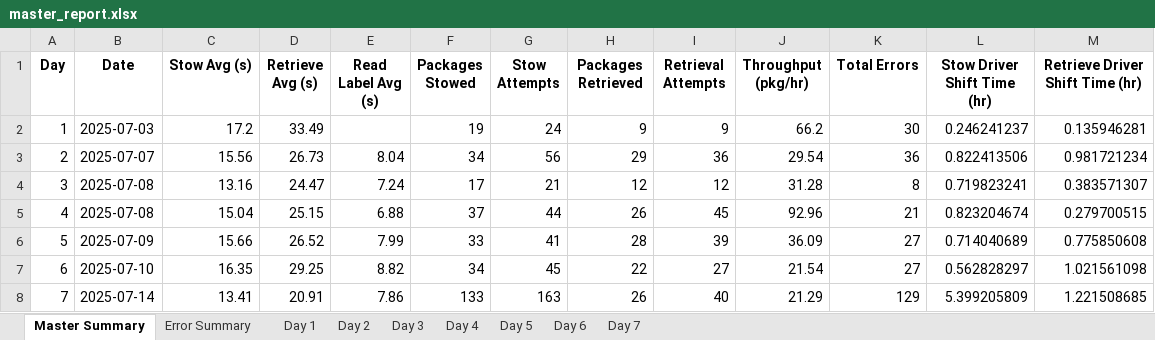
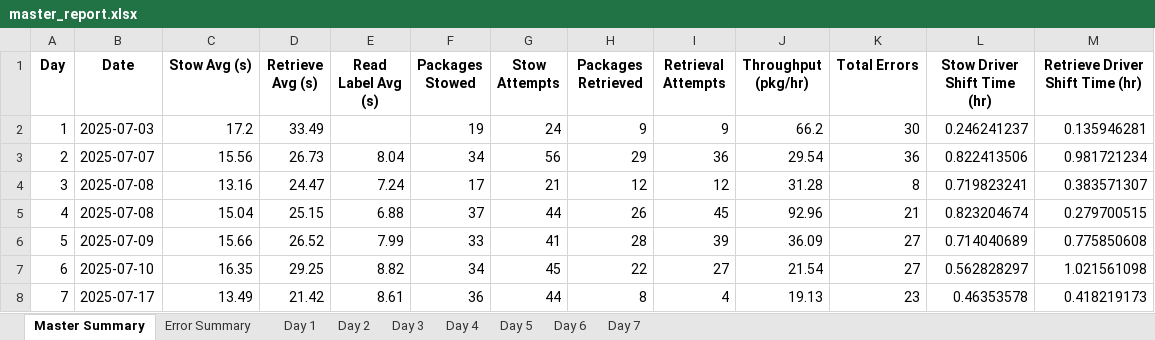
Before and after one commit to scramer27/cargo-dashboard, an Excel workbook: master_report.xlsx, sheet Master Summary, drawn as a sheet; values as stored, in another font and other column widths than the file's, no borders; charts and pictures not drawn; the diff names each change by its address in the sheet, - before the commit and + after, or states it on an @@ line.

```diff
--- a/master_report.xlsx (sheet Master Summary)
+++ b/master_report.xlsx (sheet Master Summary)
-B8 (Date): 2025-07-14
+B8 (Date): 2025-07-17
-C8 (Stow Avg (s)): 13.41
+C8 (Stow Avg (s)): 13.49
-D8 (Retrieve Avg (s)): 20.91
+D8 (Retrieve Avg (s)): 21.42
-E8 (Read Label Avg (s)): 7.86
+E8 (Read Label Avg (s)): 8.61
-F8 (Packages Stowed): 133
+F8 (Packages Stowed): 36
-G8 (Stow Attempts): 163
+G8 (Stow Attempts): 44
-H8 (Packages Retrieved): 26
+H8 (Packages Retrieved): 8
-I8 (Retrieval Attempts): 40
+I8 (Retrieval Attempts): 4
-J8 (Throughput (pkg/hr)): 21.29
+J8 (Throughput (pkg/hr)): 19.13
-K8 (Total Errors): 129
+K8 (Total Errors): 23
-L8 (Stow Driver Shift Time (hr)): 5.399205809
+L8 (Stow Driver Shift Time (hr)): 0.46353578
-M8 (Retrieve Driver Shift Time (hr)): 1.221508685
+M8 (Retrieve Driver Shift Time (hr)): 0.418219173
```
Also changed, not shown: sheet Day 7, sheet Error Summary, charts or pictures, 1 other file.
